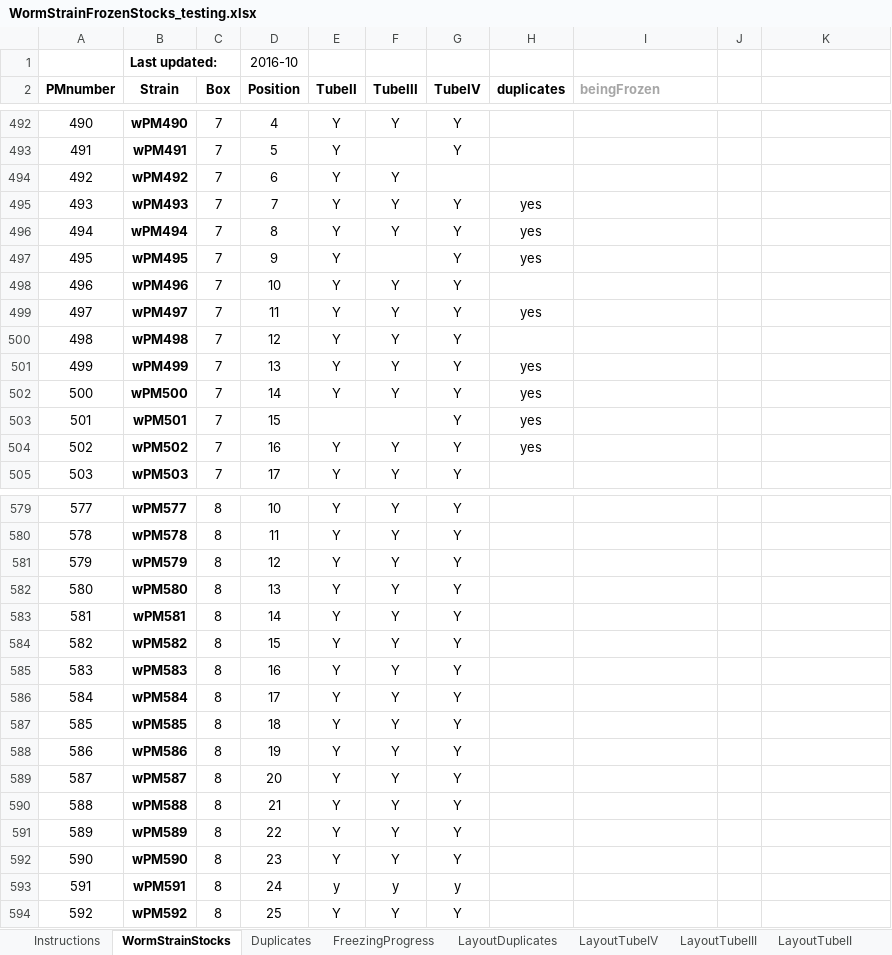
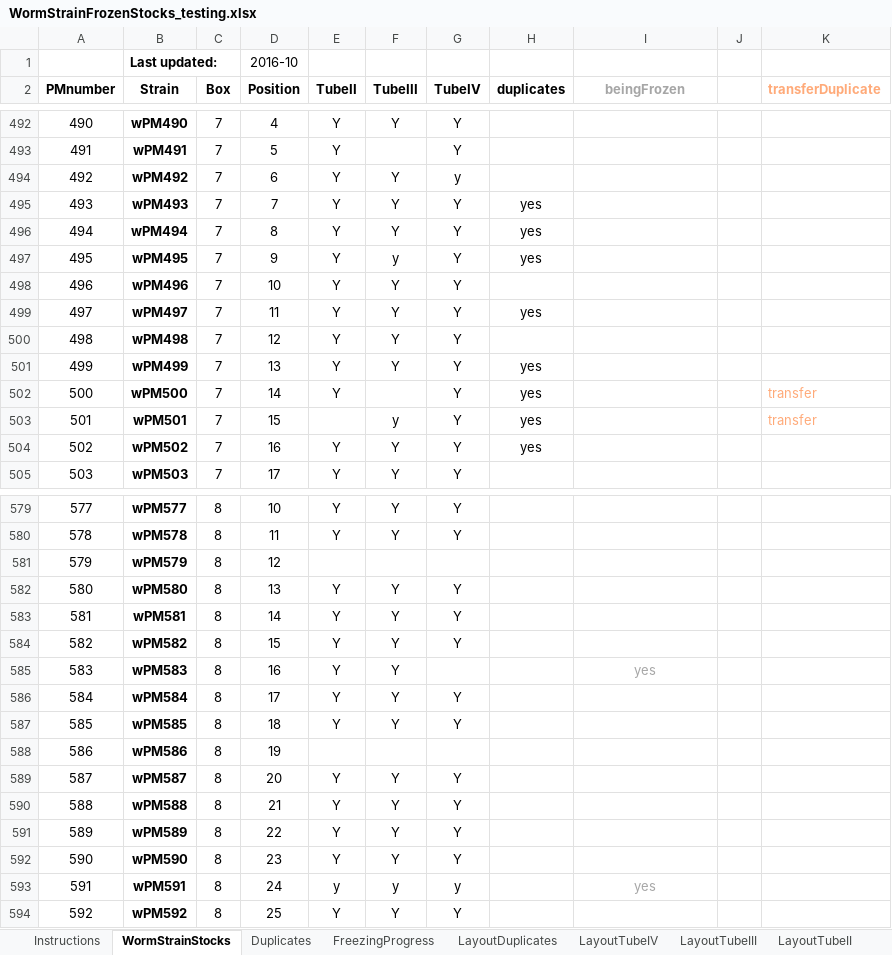
Before and after one commit to jsemple19/WORMS, an Excel workbook: WormStrainFrozenStocks_testing.xlsx, sheet WormStrainStocks, drawn as a sheet; only a part is shown, gaps mark what is left out; values as stored, in another font and other column widths than the file's, no borders; conditional formats not drawn; the diff covers the shown part only; the diff names each change by its address in the sheet, - before the commit and + after, or states it on an @@ line.

Commit message:
Made beingFrozen formula betteer

```diff
--- a/WormStrainFrozenStocks_testing.xlsx (sheet WormStrainStocks)
+++ b/WormStrainFrozenStocks_testing.xlsx (sheet WormStrainStocks)
-I2 alignment: left
+I2 alignment: center
-K2: (empty)
+K2: transferDuplicate
-G494 (TubeIV): (empty)
+G494 (TubeIV): y
-F497 (TubeIII): (empty)
+F497 (TubeIII): y
-F502 (TubeIII): Y
+F502 (TubeIII): (empty)
-K502:K503 (transferDuplicate): (empty)
+K502:K503 (transferDuplicate): transfer
-F503 (TubeIII): (empty)
+F503 (TubeIII): y
-E581 (TubeII): Y
+E581 (TubeII): (empty)
-F581 (TubeIII): Y
+F581 (TubeIII): (empty)
-G581 (TubeIV): Y
+G581 (TubeIV): (empty)
-G585 (TubeIV): Y
+G585 (TubeIV): (empty)
-I585 (beingFrozen): (empty)
+I585 (beingFrozen): yes
-E588 (TubeII): Y
+E588 (TubeII): (empty)
-F588 (TubeIII): Y
+F588 (TubeIII): (empty)
-G588 (TubeIV): Y
+G588 (TubeIV): (empty)
-I593 (beingFrozen): (empty)
+I593 (beingFrozen): yes
```
Also changed, not shown: 62 edited cells and cell formats elsewhere in this sheet, sheet FreezingProgress, sheet LayoutTubeIV, sheet LayoutTubeIII, sheet Instructions, sheet LayoutTubeII, formulas that keep their value, 5 other files.
